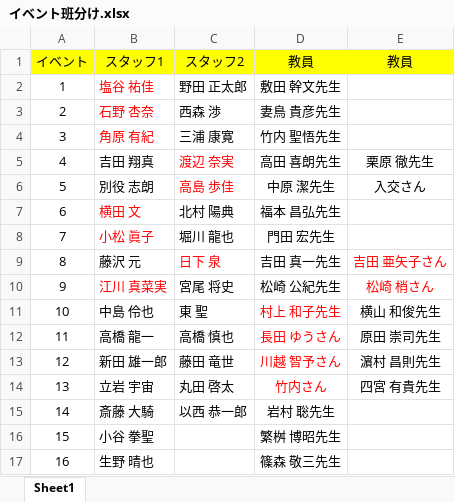
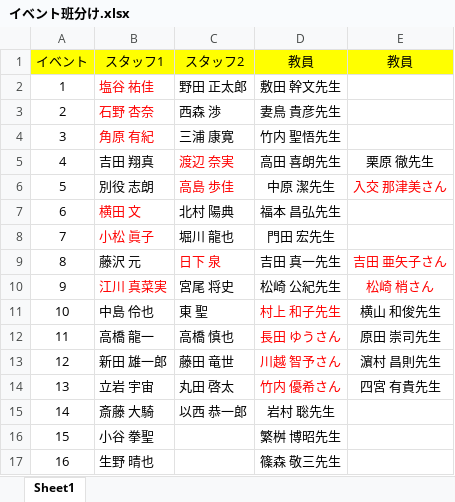
Before and after one commit to KusakaIzumi/Otameshi, an Excel workbook: Ver4/19/イベント班分け.xlsx, sheet Sheet1, drawn as a sheet; values as stored, in another font and other column widths than the file's, no borders; the diff names each change by its address in the sheet, - before the commit and + after, or states it on an @@ line.

```diff
--- a/Ver4/19/イベント班分け.xlsx (sheet Sheet1)
+++ b/Ver4/19/イベント班分け.xlsx (sheet Sheet1)
-E6 (教員): 入交さん
+E6 (教員): 入交 那津美さん
-E6 text colour: black
+E6 text colour: #FF0000
-D14 (教員): 竹内さん
+D14 (教員): 竹内 優希さん
```
Also changed, not shown: 4 other files.
